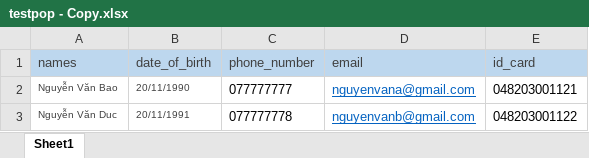
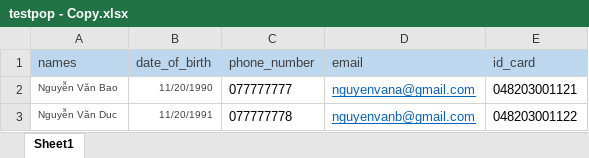
Before and after one commit to tairomq2/autofillpop, an Excel workbook: testpop - Copy.xlsx, sheet Sheet1, drawn as a sheet; values as stored, in another font and other column widths than the file's, no borders; the diff names each change by its address in the sheet, - before the commit and + after, or states it on an @@ line.

Commit message:
sửa date

```diff
--- a/testpop - Copy.xlsx (sheet Sheet1)
+++ b/testpop - Copy.xlsx (sheet Sheet1)
-B2 (date_of_birth): 20/11/1990
+B2 (date_of_birth): 11/20/1990
-B3 (date_of_birth): 20/11/1991
+B3 (date_of_birth): 11/20/1991
```
Also changed, not shown: 2 other files.
